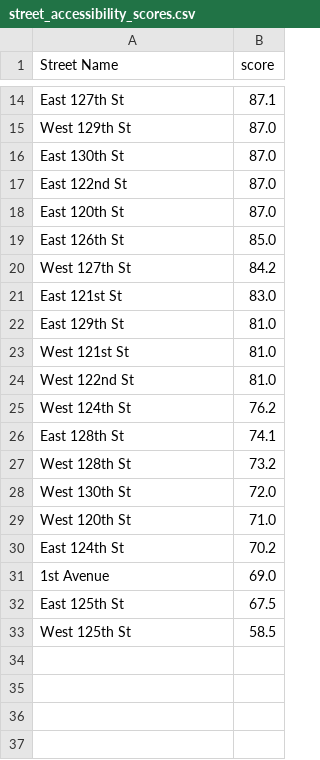
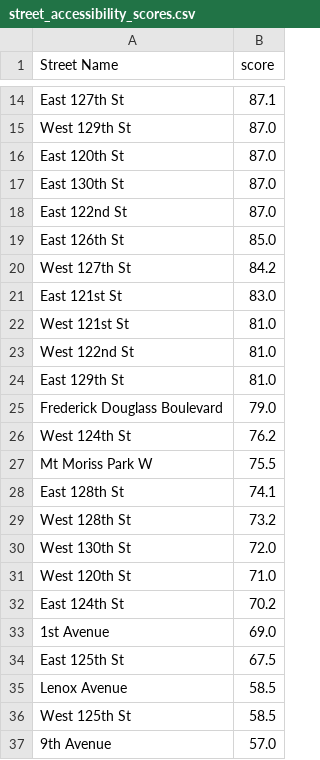
Before and after one commit to Xrankin05/Navigation, a CSV file: street_accessibility_scores.csv, drawn as a sheet; only a part is shown, gaps mark what is left out; the diff names each change by its address in the sheet, - before the commit and + after, or states it on an @@ line.

Commit message:
fixed formatting error in street acessbility CSV file

```diff
--- a/street_accessibility_scores.csv
+++ b/street_accessibility_scores.csv
@@ row 18 moved to row 16: East 120th St @@
@@ row 22 moved to row 24: East 129th St @@
+row 25: Frederick Douglass Boulevard | 79.0
+row 27: Mt Moriss Park W | 75.5
+row 35: Lenox Avenue | 58.5
+row 37: 9th Avenue | 57.0
```
